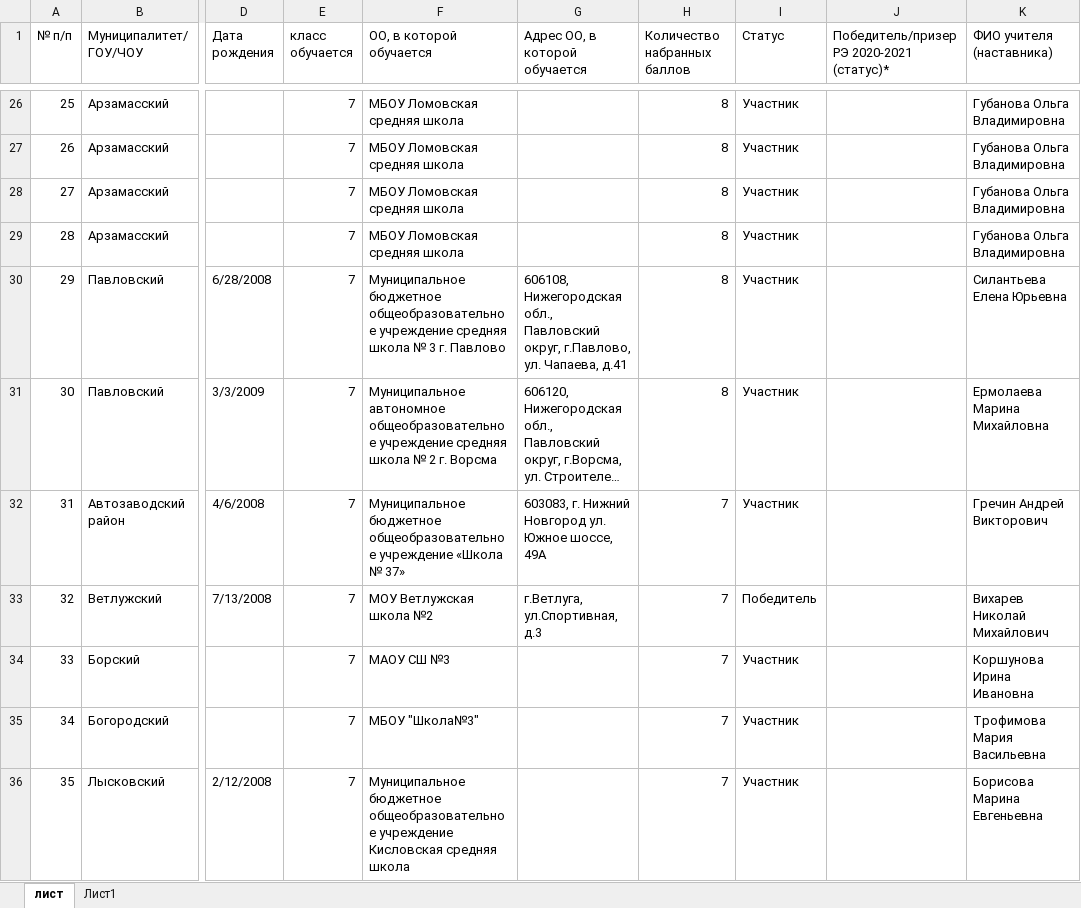
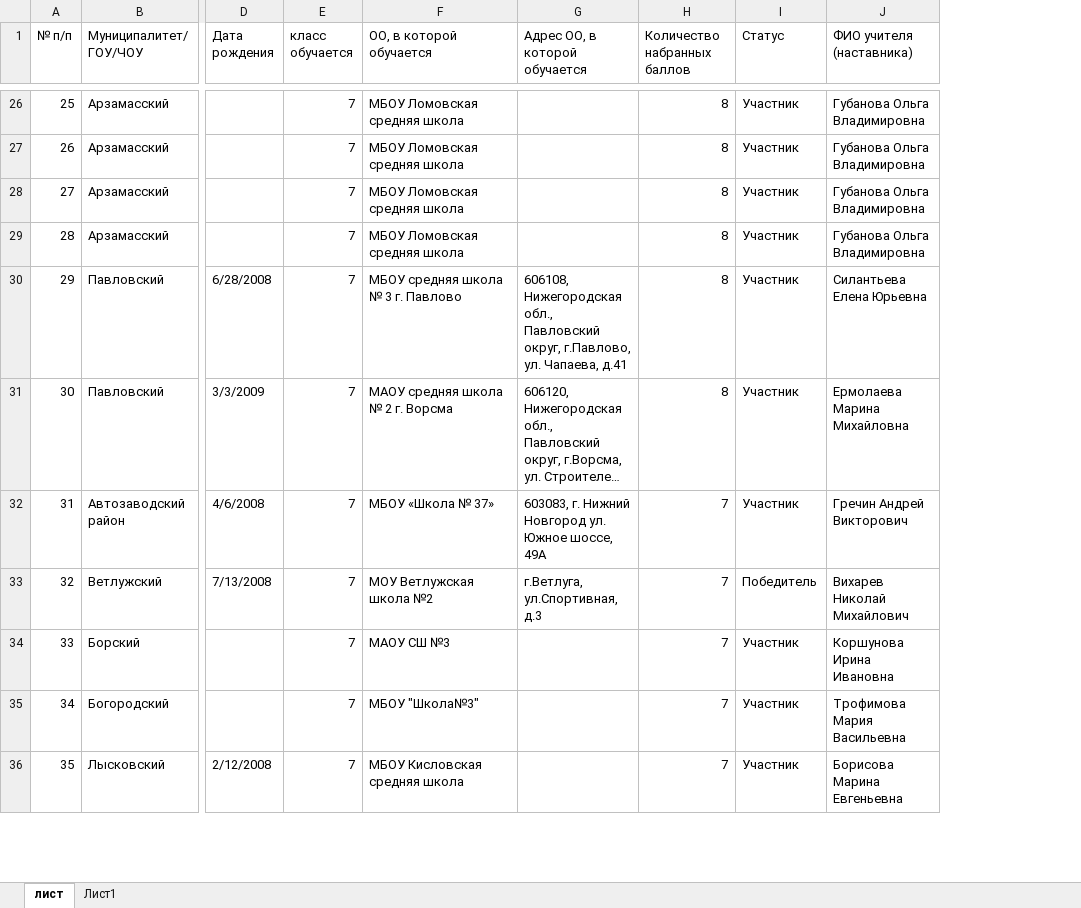
Before and after one commit to raiveder/Excel, an Excel workbook: Ecxel/Таблица.xlsx, sheet лист, drawn as a sheet; only a part is shown, gaps mark what is left out; long unchanged cells end in …; values as stored, in another font and other column widths than the file's, no cell formats; conditional formats not drawn; the diff covers the shown part only; the diff names each change by its address in the sheet, - before the commit and + after, or states it on an @@ line.

```diff
--- a/Ecxel/Таблица.xlsx (sheet лист)
+++ b/Ecxel/Таблица.xlsx (sheet лист)
-column J, row 1: Победитель/призер РЭ 2020-2021 (статус)*
-F30 (ОО, в которой обучается): Муниципальное бюджетное общеобразовательное учреждение средняя школа…
+F30 (ОО, в которой обучается): МБОУ средняя школа…
-F31 (ОО, в которой обучается): Муниципальное автономное общеобразовательное учреждение средняя школа…
+F31 (ОО, в которой обучается): МАОУ средняя школа…
-F32 (ОО, в которой обучается): Муниципальное бюджетное общеобразовательное учреждение «Школа № 37»
+F32 (ОО, в которой обучается): МБОУ «Школа № 37»
-F36 (ОО, в которой обучается): Муниципальное бюджетное общеобразовательное учреждение Кисловская средняя…
+F36 (ОО, в которой обучается): МБОУ Кисловская средняя…
```
Also changed, not shown: 261 edited cells elsewhere in this sheet, cell formats, 2 other files.
